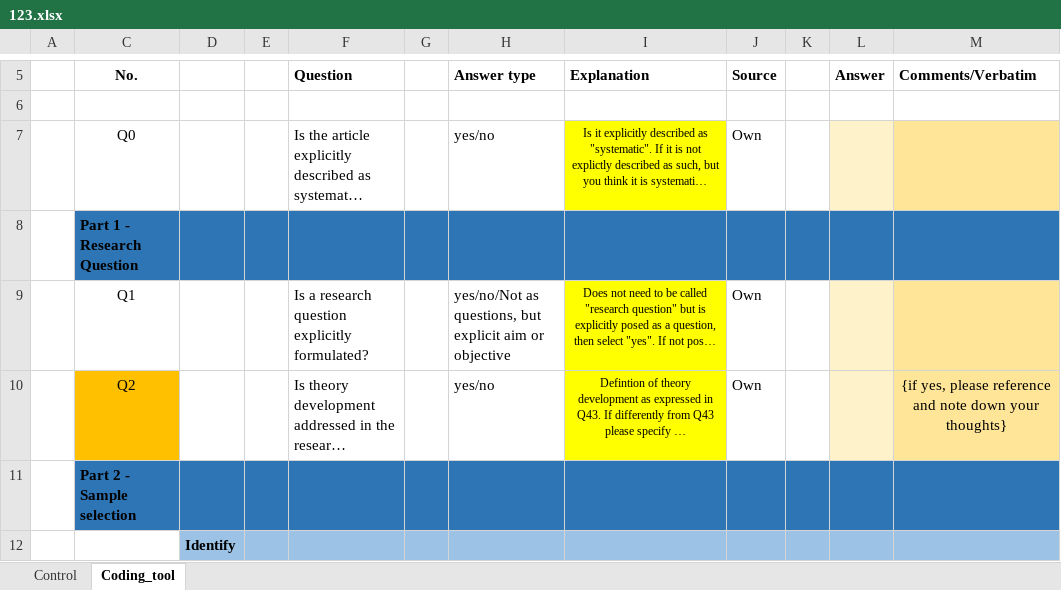
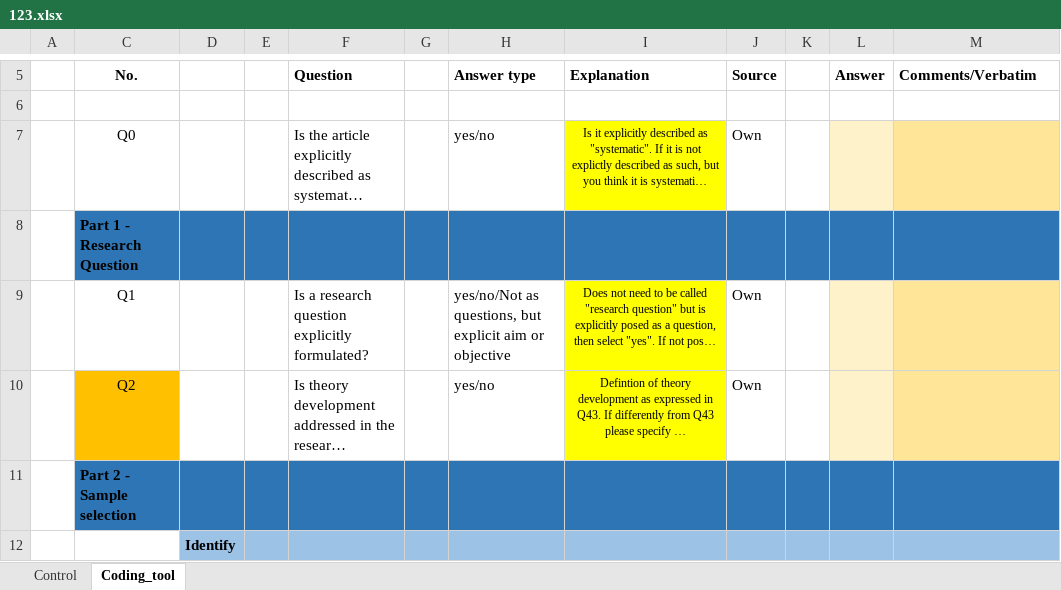
Before and after one commit to radchukv/SLR_ABMs_Ecology, an Excel workbook: data/Mel/123.xlsx, sheet Coding_tool, drawn as a sheet; only a part is shown, gaps mark what is left out; long unchanged cells end in …; values as stored, in another font and other column widths than the file's, no borders; the diff covers the shown part only; the diff names each change by its address in the sheet, - before the commit and + after, or states it on an @@ line.

```diff
--- a/data/Mel/123.xlsx (sheet Coding_tool)
+++ b/data/Mel/123.xlsx (sheet Coding_tool)
-M10: {if yes, please reference and note down your thoughts}
+M10: (empty)
```
Also changed, not shown: 8 edited cells and cell formats elsewhere in this sheet, data/Mel/004.xlsx, data/Mel/015.xlsx, 39 other files.
